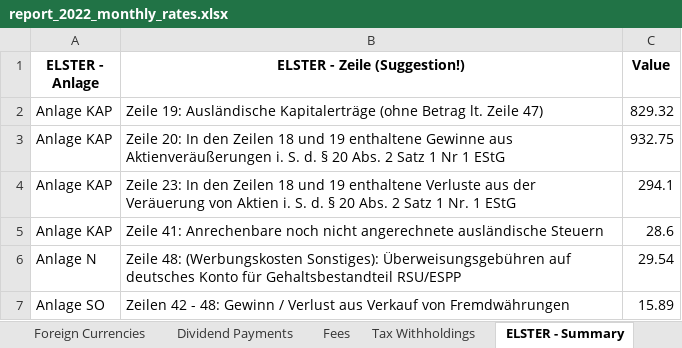
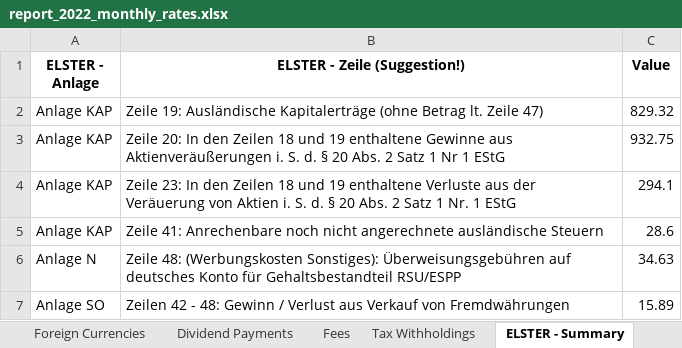
Before and after one commit to stadlmax/pyFIFOtax, an Excel workbook: example/report_2022_monthly_rates.xlsx, sheet ELSTER - Summary, drawn as a sheet; values as stored, in another font and other column widths than the file's, no borders; the diff names each change by its address in the sheet, - before the commit and + after, or states it on an @@ line.

```diff
--- a/example/report_2022_monthly_rates.xlsx (sheet ELSTER - Summary)
+++ b/example/report_2022_monthly_rates.xlsx (sheet ELSTER - Summary)
-C6 (Value): 29.54
+C6 (Value): 34.63
```
Also changed, not shown: sheet Fees, example/report_2022_daily_rates.xlsx, example/transactions.xlsx, 1 other file.
